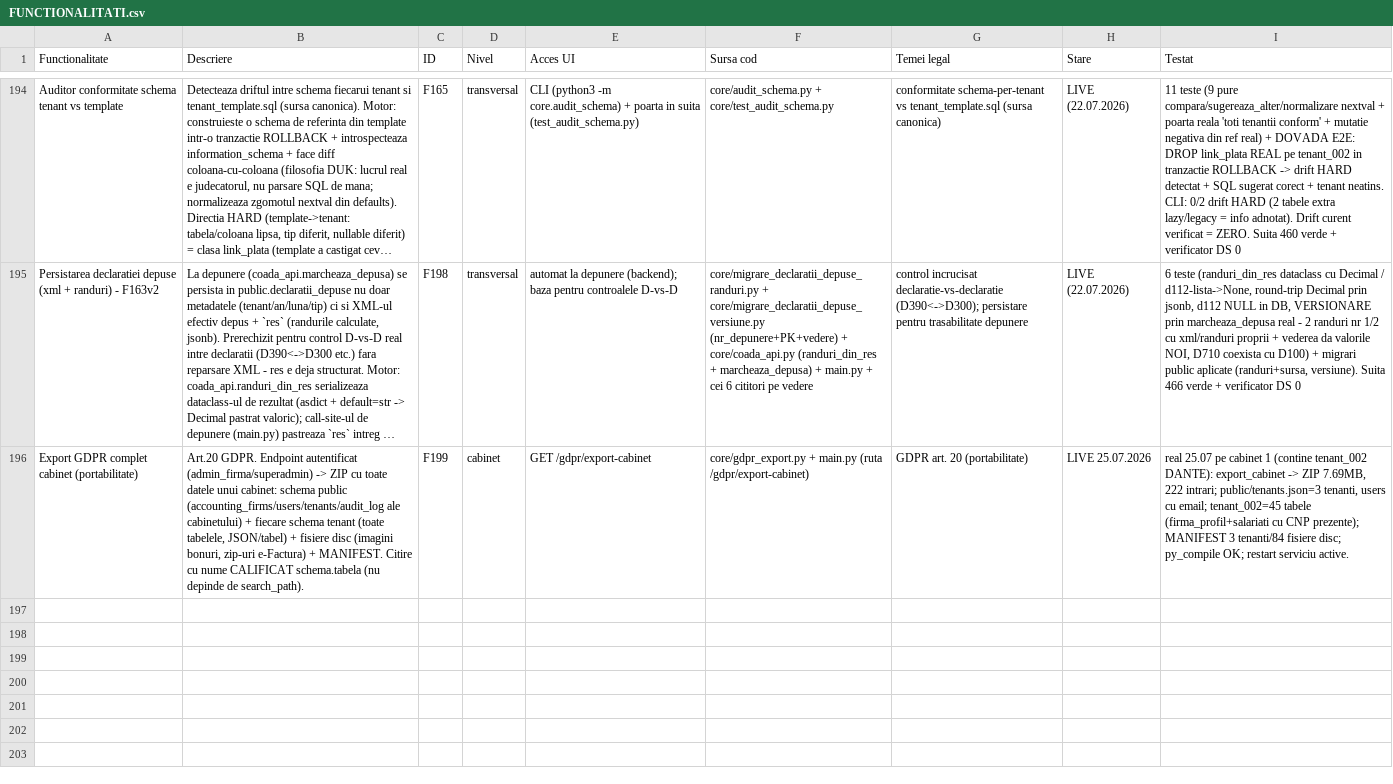
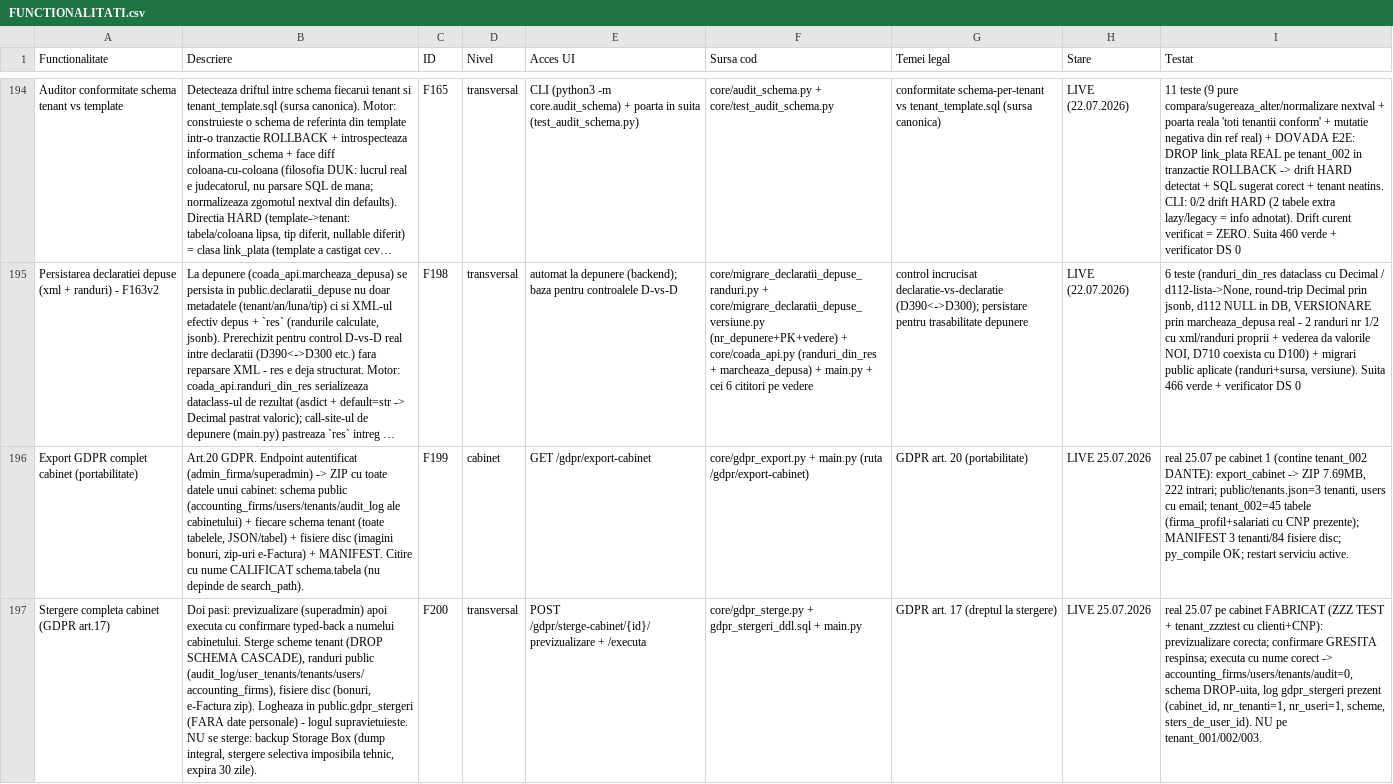
Before and after one commit to CostinHat/iconta-nou-review, a CSV file: FUNCTIONALITATI.csv, drawn as a sheet; only a part is shown, gaps mark what is left out; long unchanged cells end in …; the diff names each change by its address in the sheet, - before the commit and + after, or states it on an @@ line.

```diff
--- a/FUNCTIONALITATI.csv
+++ b/FUNCTIONALITATI.csv
+row 197: Stergere completa cabinet (GDPR art.17) | Doi pasi: previzualizare (superadmin) apoi executa cu confirmare typed-back a numelui cabinetului. Sterge scheme tenant (DROP SCHEMA CASCADE), randuri public (audit_log/user_tenants/tenants/users/accounting_firms), fisiere disc (bonuri, e-Factura zip). Logheaza in public.gdpr_stergeri (FARA date personale) - logul supravietuieste. NU se sterge: backup Storage Box (dump integral, stergere selectiva imposibila tehnic, expira 30 zile). | F200 | transversal | POST /gdpr/sterge-cabinet/{id}/previzualizare + /executa | core/gdpr_sterge.py + gdpr_stergeri_ddl.sql + main.py | GDPR art. 17 (dreptul la stergere) | LIVE 25.07.2026 | real 25.07 pe cabinet FABRICAT (ZZZ TEST + tenant_zzztest cu clienti+CNP): previzualizare corecta; confirmare GRESITA respinsa; executa cu nume corect -> accounting_firms/users/tenants/audit=0, schema DROP-uita, log gdpr_stergeri prezent (cabinet_id, nr_tenanti=1, nr_useri=1, scheme, sters_de_user_id). NU pe tenant_001/002/003.
```
Also changed, not shown: 3 other files.
